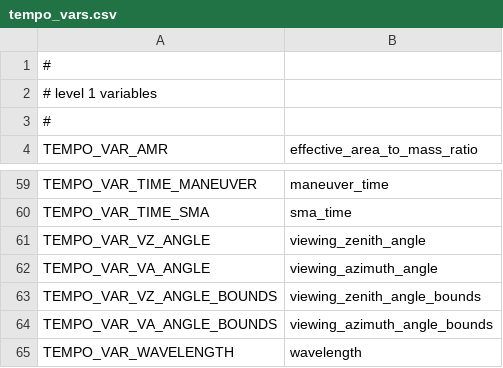
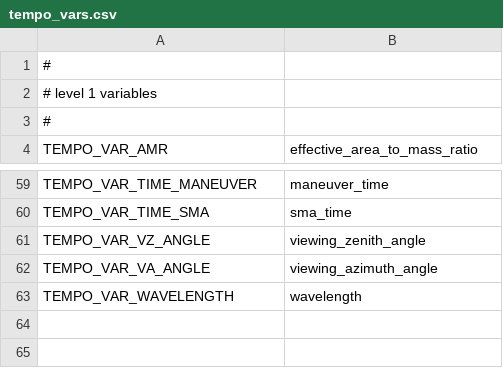
Before and after one commit to Smithsonian/tempo_sdpc, a CSV file: libtio/src/tempo_vars.csv, drawn as a sheet; only a part is shown, gaps mark what is left out.

Commit message:
libtio:  L1 radiance file: removed viewing angle bounds variables

```diff
--- a/libtio/src/tempo_vars.csv
+++ b/libtio/src/tempo_vars.csv
@@ -62,4 +62,2 @@ TEMPO_VAR_VZ_ANGLE,"viewing_zenith_angle"
 TEMPO_VAR_VA_ANGLE,"viewing_azimuth_angle"
-TEMPO_VAR_VZ_ANGLE_BOUNDS,"viewing_zenith_angle_bounds"
-TEMPO_VAR_VA_ANGLE_BOUNDS,"viewing_azimuth_angle_bounds"
 TEMPO_VAR_WAVELENGTH,"wavelength"
```
Also changed, not shown: 1 other file.
